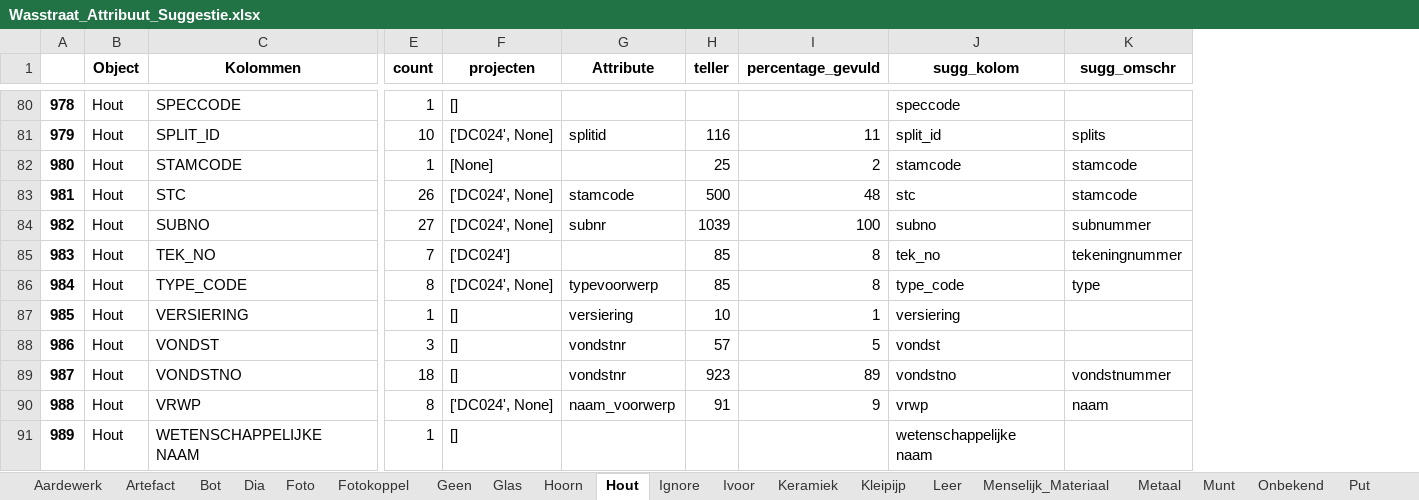
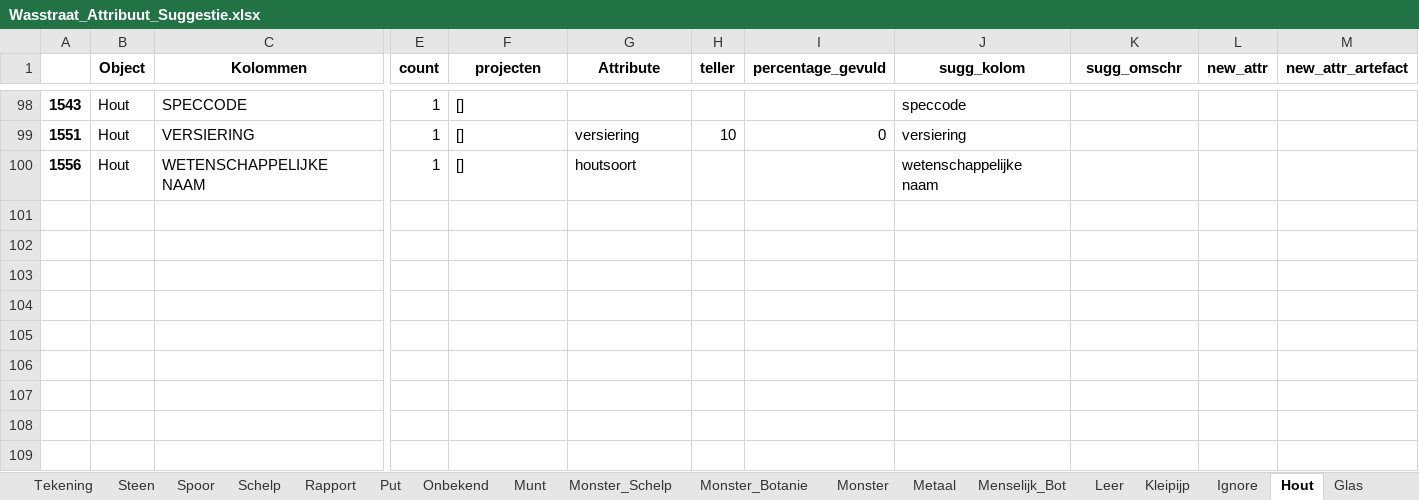
Before and after one commit to brienen/wasstraat_archeologische_data, an Excel workbook: data/wasstraat_config/Wasstraat_Attribuut_Suggestie.xlsx, sheet Hout, drawn as a sheet; only a part is shown, gaps mark what is left out; values as stored, in another font and other column widths than the file's, no borders; removed rows and columns are numbered as before the commit, all else as after; rows hold the shown columns only; the diff covers the shown part only; the diff names each change by its address in the sheet, - before the commit and + after, or states it on an @@ line.

```diff
--- a/data/wasstraat_config/Wasstraat_Attribuut_Suggestie.xlsx (sheet Hout)
+++ b/data/wasstraat_config/Wasstraat_Attribuut_Suggestie.xlsx (sheet Hout)
-sheet tab: Hoorn
+sheet tab: Rapport
-sheet tab: Keramiek
+sheet tab: Monster_Schelp
-sheet tab: Bot
-sheet tab: Ivoor
-sheet tab: Menselijk_Materiaal
+sheet tab: Monster_Botanie
+sheet tab: Monster
+sheet tab: Menselijk_Bot
@@ sheet tab order changed: Tekening | Steen | Spoor | Schelp | Rapport | Put | Onbekend | Munt | Monster_Schelp | Monster_Botanie | Monster | Metaal | Menselijk_Bot | Leer | Kleipijp | Ignore | Hout | Glas @@
-column A, row 80: 978; row 87: 985; row 91: 989
+column A, rows 98-100: 1543 | 1551 | 1556
+column L (new_attr), empty
+column M (new_attr_artefact), empty
-row 81: 979 | Hout | SPLIT_ID | 10 | ['DC024', None] | splitid | 116 | 11 | split_id | splits
-row 82: 980 | Hout | STAMCODE | 1 | [None] |  | 25 | 2 | stamcode | stamcode
-row 83: 981 | Hout | STC | 26 | ['DC024', None] | stamcode | 500 | 48 | stc | stamcode
-row 84: 982 | Hout | SUBNO | 27 | ['DC024', None] | subnr | 1039 | 100 | subno | subnummer
-row 85: 983 | Hout | TEK_NO | 7 | ['DC024'] |  | 85 | 8 | tek_no | tekeningnummer
-row 86: 984 | Hout | TYPE_CODE | 8 | ['DC024', None] | typevoorwerp | 85 | 8 | type_code | type
-I99 (percentage_gevuld): 1
+I99 (percentage_gevuld): 0
-row 88: 986 | Hout | VONDST | 3 | [] | vondstnr | 57 | 5 | vondst
-row 89: 987 | Hout | VONDSTNO | 18 | [] | vondstnr | 923 | 89 | vondstno | vondstnummer
-row 90: 988 | Hout | VRWP | 8 | ['DC024', None] | naam_voorwerp | 91 | 9 | vrwp | naam
-G100 (Attribute): (empty)
+G100 (Attribute): houtsoort
```
Also changed, not shown: other rows of this sheet, sheet Geen, sheet Aardewerk, sheet Leer, sheet Glas, sheet Ignore, sheet Metaal, 18 more sheets, other sheet tabs, data/wasstraat_config/Wasstraat_Config_HarmonizeV3.xlsx, 11 other files.
